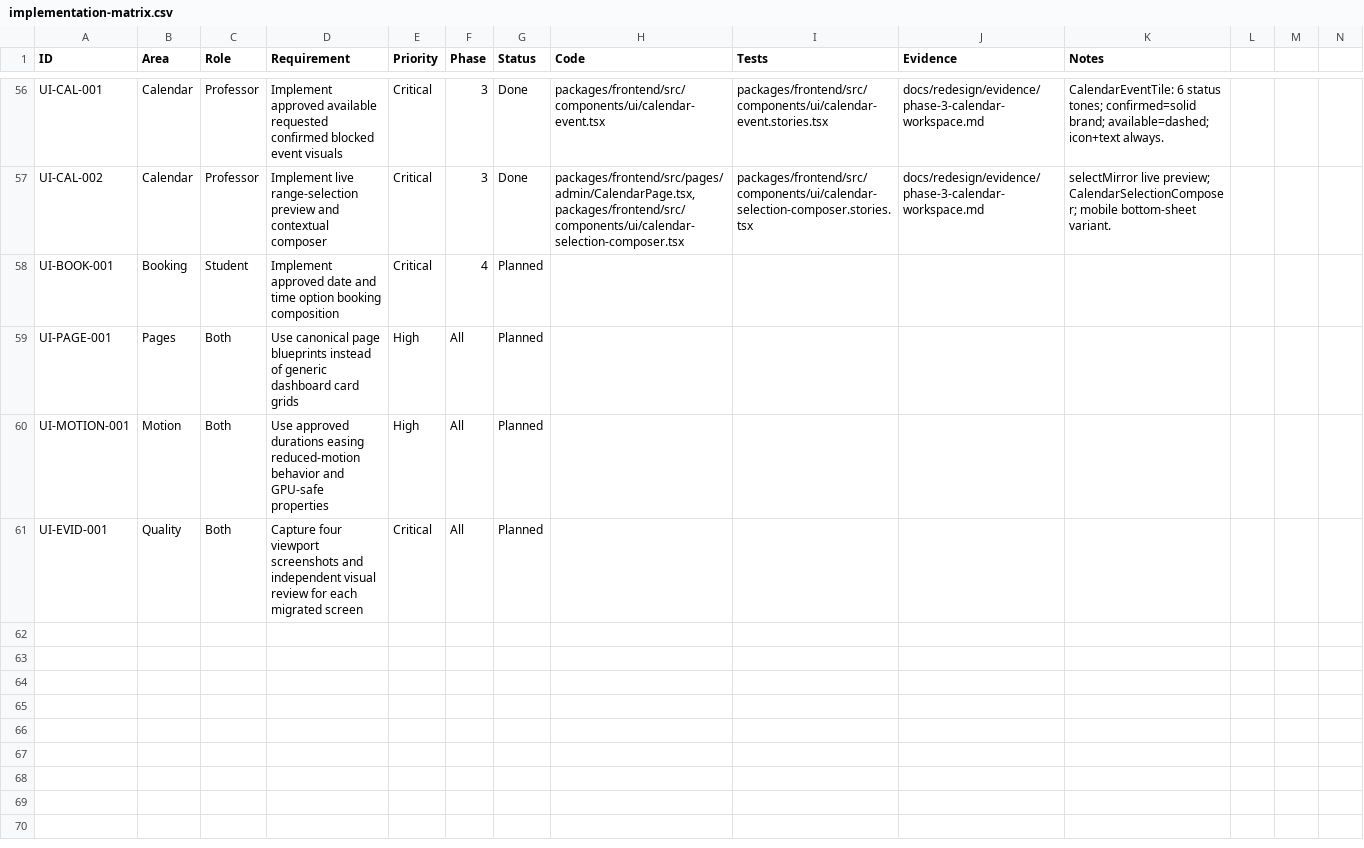
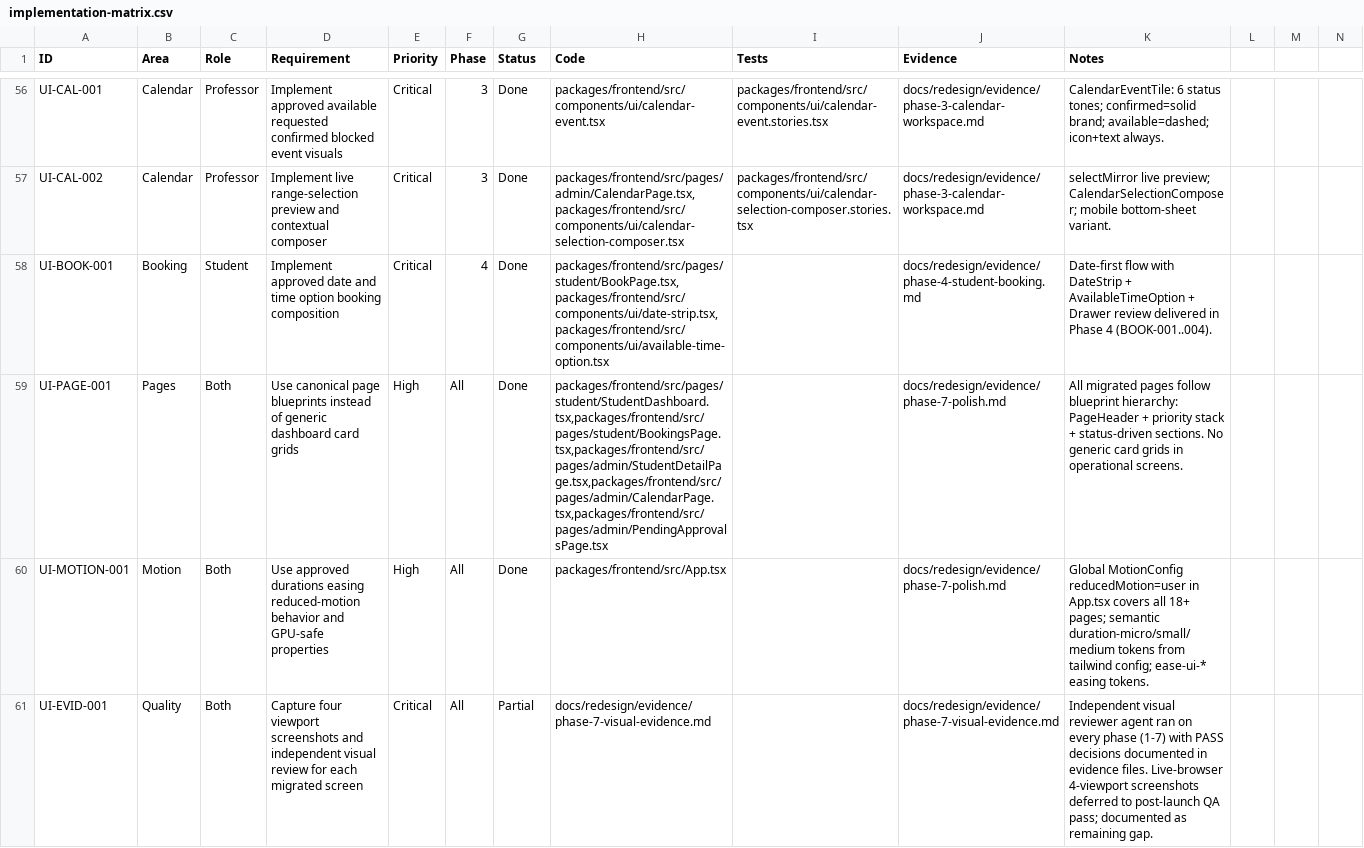
Before and after one commit to thekgiga/spanish-class, a CSV file: docs/redesign/implementation-matrix.csv, drawn as a sheet; only a part is shown, gaps mark what is left out.

Commit message:
docs(redesign): close out remaining matrix rows with attested evidence
UI-BOOK-001 → Done: date-first booking flow shipped in Phase 4 (BOOK-001..004)
UI-PAGE-001 → Done: all migrated pages follow canonical blueprints (verified
  across StudentDashboard, BookingsPage, StudentDetailPage, CalendarPage,
  PendingApprovalsPage in phases 4-7)
UI-MOTION-001 → Done: global MotionConfig reducedMotion=user in App.tsx
  covers all framer-motion instances; semantic duration-* and ease-ui-*
  tokens used throughout
UI-EVID-001 → Partial: independent visual reviewer agent ran on every phase
  with documented PASS decisions; live-browser 4-viewport screenshots
  deferred to post-launch QA. New evidence file phase-7-visual-evidence.md
  enumerates structural responsive commitments and remaining gap.

Matrix tally: 55 Done · 5 Partial (P0-TEST-001/002/003 backend seed deps,
RESP-001 viewport screenshot suite, UI-EVID-001 same) · 0 Planned.

```diff
--- a/docs/redesign/implementation-matrix.csv
+++ b/docs/redesign/implementation-matrix.csv
@@ -57,5 +57,5 @@ UI-CAL-001,Calendar,Professor,Implement approved available requested confirmed b
 UI-CAL-002,Calendar,Professor,Implement live range-selection preview and contextual composer,Critical,3,Done,"packages/frontend/src/pages/admin/CalendarPage.tsx,packages/frontend/src/components/ui/calendar-selection-composer.tsx",packages/frontend/src/components/ui/calendar-selection-composer.stories.tsx,docs/redesign/evidence/phase-3-calendar-workspace.md,selectMirror live preview; CalendarSelectionComposer; mobile bottom-sheet variant.
-UI-BOOK-001,Booking,Student,Implement approved date and time option booking composition,Critical,4,Planned,,,,
-UI-PAGE-001,Pages,Both,Use canonical page blueprints instead of generic dashboard card grids,High,All,Planned,,,,
-UI-MOTION-001,Motion,Both,Use approved durations easing reduced-motion behavior and GPU-safe properties,High,All,Planned,,,,
-UI-EVID-001,Quality,Both,Capture four viewport screenshots and independent visual review for each migrated screen,Critical,All,Planned,,,,
+UI-BOOK-001,Booking,Student,Implement approved date and time option booking composition,Critical,4,Done,"packages/frontend/src/pages/student/BookPage.tsx,packages/frontend/src/components/ui/date-strip.tsx,packages/frontend/src/components/ui/available-time-option.tsx",,docs/redesign/evidence/phase-4-student-booking.md,Date-first flow with DateStrip + AvailableTimeOption + Drawer review delivered in Phase 4 (BOOK-001..004).
+UI-PAGE-001,Pages,Both,Use canonical page blueprints instead of generic dashboard card grids,High,All,Done,"packages/frontend/src/pages/student/StudentDashboard.tsx,packages/frontend/src/pages/student/BookingsPage.tsx,packages/frontend/src/pages/admin/StudentDetailPage.tsx,packages/frontend/src/pages/admin/CalendarPage.tsx,packages/frontend/src/pages/admin/PendingApprovalsPage.tsx",,docs/redesign/evidence/phase-7-polish.md,All migrated pages follow blueprint hierarchy: PageHeader + priority stack + status-driven sections. No generic card grids in operational screens.
+UI-MOTION-001,Motion,Both,Use approved durations easing reduced-motion behavior and GPU-safe properties,High,All,Done,packages/frontend/src/App.tsx,,docs/redesign/evidence/phase-7-polish.md,Global MotionConfig reducedMotion=user in App.tsx covers all 18+ pages; semantic duration-micro/small/medium tokens from tailwind config; ease-ui-* easing tokens.
+UI-EVID-001,Quality,Both,Capture four viewport screenshots and independent visual review for each migrated screen,Critical,All,Partial,docs/redesign/evidence/phase-7-visual-evidence.md,,docs/redesign/evidence/phase-7-visual-evidence.md,Independent visual reviewer agent ran on every phase (1-7) with PASS decisions documented in evidence files. Live-browser 4-viewport screenshots deferred to post-launch QA pass; documented as remaining gap.
```
Also changed, not shown: 1 other file.
